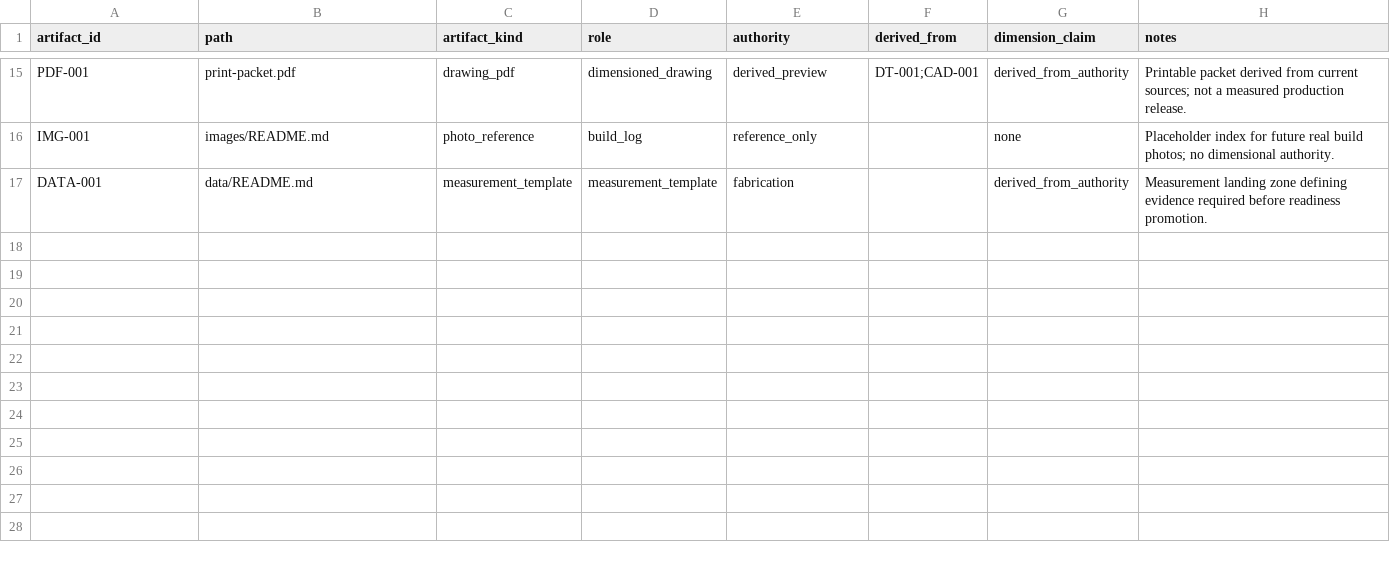
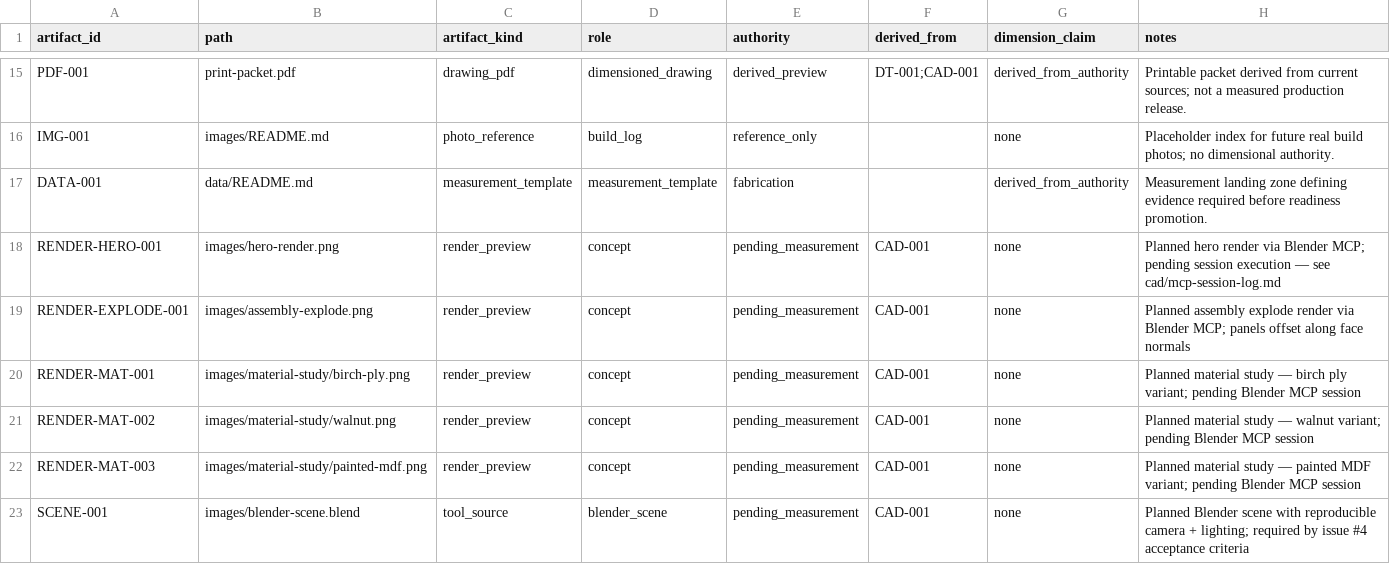
Before and after one commit to tonykoop/cajon, a CSV file: visual-output-register.csv, drawn as a sheet; only a part is shown, gaps mark what is left out.

```diff
--- a/visual-output-register.csv
+++ b/visual-output-register.csv
@@ -17 +17,7 @@ IMG-001,images/README.md,photo_reference,build_log,reference_only,,none,Placehol
 DATA-001,data/README.md,measurement_template,measurement_template,fabrication,,derived_from_authority,Measurement landing zone defining evidence required before readiness promotion.
+RENDER-HERO-001,images/hero-render.png,render_preview,concept,pending_measurement,CAD-001,none,Planned hero render via Blender MCP; pending session execution — see cad/mcp-session-log.md
+RENDER-EXPLODE-001,images/assembly-explode.png,render_preview,concept,pending_measurement,CAD-001,none,Planned assembly explode render via Blender MCP; panels offset along face normals
+RENDER-MAT-001,images/material-study/birch-ply.png,render_preview,concept,pending_measurement,CAD-001,none,Planned material study — birch ply variant; pending Blender MCP session
+RENDER-MAT-002,images/material-study/walnut.png,render_preview,concept,pending_measurement,CAD-001,none,Planned material study — walnut variant; pending Blender MCP session
+RENDER-MAT-003,images/material-study/painted-mdf.png,render_preview,concept,pending_measurement,CAD-001,none,Planned material study — painted MDF variant; pending Blender MCP session
+SCENE-001,images/blender-scene.blend,tool_source,blender_scene,pending_measurement,CAD-001,none,Planned Blender scene with reproducible camera + lighting; required by issue #4 acceptance criteria
```
Also changed, not shown: 3 other files.
